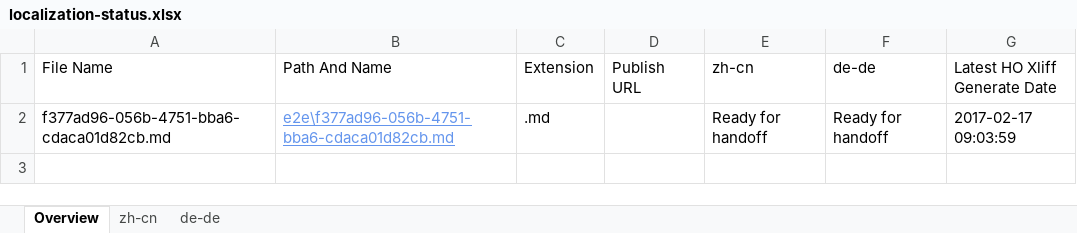
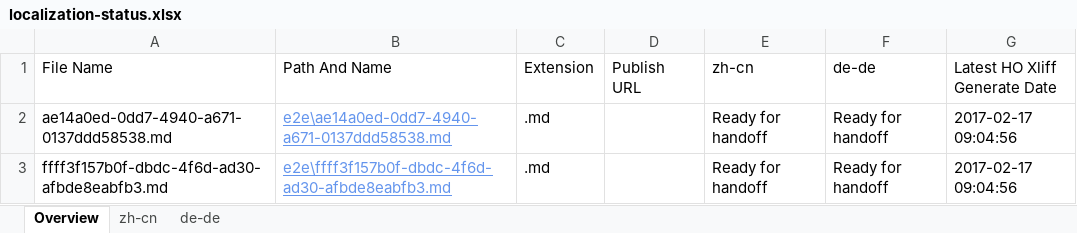
Before and after one commit to OpenLocalizationTestOrg/ol-test4-handback, an Excel workbook: ol-handback/OpenLocalizationTestOrg/ol-test0/xinjiang/localization-status.xlsx, sheet Overview, drawn as a sheet; values as stored, in another font and other column widths than the file's, no borders; table styles not drawn; the diff names each change by its address in the sheet, - before the commit and + after, or states it on an @@ line.

Commit message:
Generate Report for Handoff

```diff
--- a/ol-handback/OpenLocalizationTestOrg/ol-test0/xinjiang/localization-status.xlsx (sheet Overview)
+++ b/ol-handback/OpenLocalizationTestOrg/ol-test0/xinjiang/localization-status.xlsx (sheet Overview)
-A2 (File Name): f377ad96-056b-4751-bba6-cdaca01d82cb.md
+A2 (File Name): ae14a0ed-0dd7-4940-a671-0137ddd58538.md
-B2 (Path And Name): e2e\f377ad96-056b-4751-bba6-cdaca01d82cb.md
+B2 (Path And Name): e2e\ae14a0ed-0dd7-4940-a671-0137ddd58538.md
-G2 (Latest HO Xliff Generate Date): 2017-02-17 09:03:59
+G2 (Latest HO Xliff Generate Date): 2017-02-17 09:04:56
+row 3: ffff3f157b0f-dbdc-4f6d-ad30-afbde8eabfb3.md | e2e\ffff3f157b0f-dbdc-4f6d-ad30-afbde8eabfb3.md | .md |  | Ready for handoff | Ready for handoff | 2017-02-17 09:04:56
```
Also changed, not shown: sheet zh-cn, sheet de-de.
